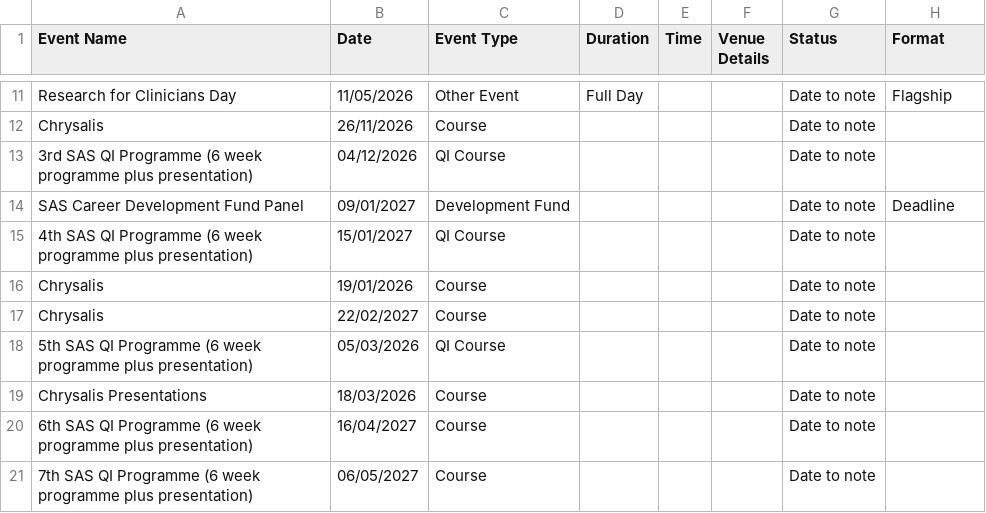
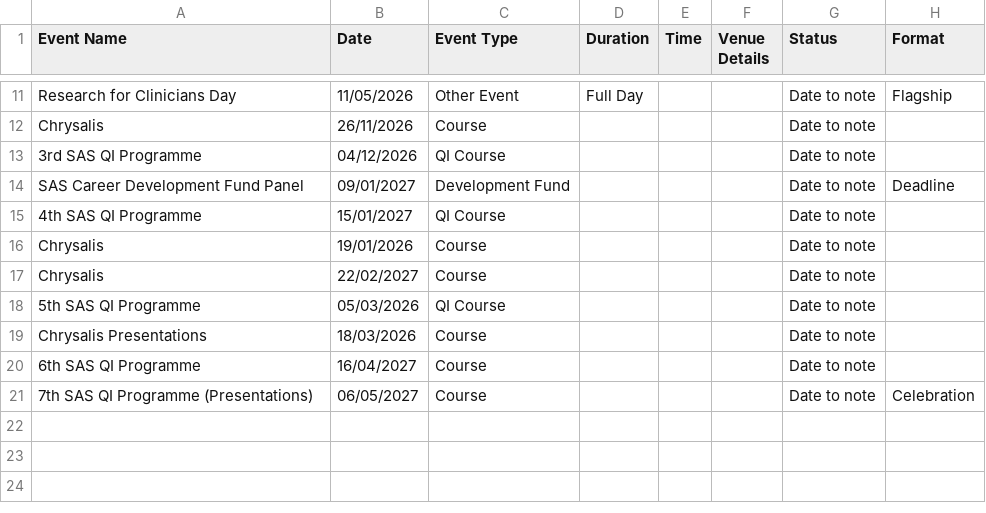
Before and after one commit to SASNimdta/SAS-Calendar, a CSV file: events.csv, drawn as a sheet; only a part is shown, gaps mark what is left out.

Commit message:
update 21.10.26 15:51

```diff
--- a/events.csv
+++ b/events.csv
@@ -12,10 +12,10 @@ Research for Clinicians Day,11/05/2026,Other Event,Full Day,,,Date to note,Flags
 Chrysalis,26/11/2026,Course,,,,Date to note,
-3rd SAS QI Programme (6 week programme plus presentation),04/12/2026,QI Course,,,,Date to note,
+3rd SAS QI Programme,04/12/2026,QI Course,,,,Date to note,
 SAS Career Development Fund Panel,09/01/2027,Development Fund,,,,Date to note,Deadline
-4th SAS QI Programme (6 week programme plus presentation),15/01/2027,QI Course,,,,Date to note,
+4th SAS QI Programme,15/01/2027,QI Course,,,,Date to note,
 Chrysalis,19/01/2026,Course,,,,Date to note,
 Chrysalis,22/02/2027,Course,,,,Date to note,
-5th SAS QI Programme (6 week programme plus presentation),05/03/2026,QI Course,,,,Date to note,
+5th SAS QI Programme,05/03/2026,QI Course,,,,Date to note,
 Chrysalis Presentations,18/03/2026,Course,,,,Date to note,
-6th SAS QI Programme (6 week programme plus presentation),16/04/2027,Course,,,,Date to note,
-7th SAS QI Programme (6 week programme plus presentation),06/05/2027,Course,,,,Date to note,
+6th SAS QI Programme,16/04/2027,Course,,,,Date to note,
+7th SAS QI Programme (Presentations),06/05/2027,Course,,,,Date to note,Celebration
```
